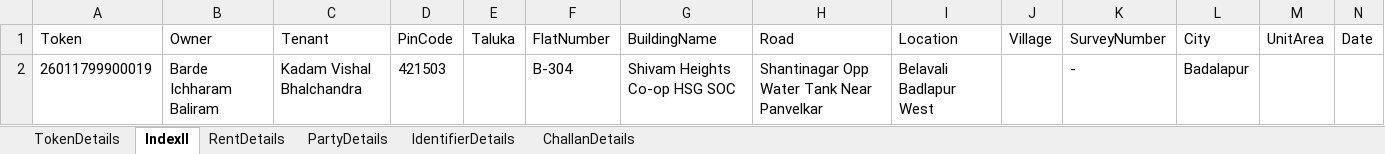
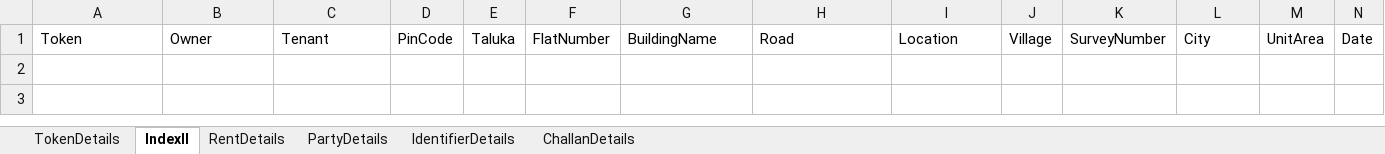
Before and after one commit to laxman-deokate-inferenz/UiPathAutomation, an Excel workbook: DataEntry/Data/Documents/DataEntry.xlsx, sheet IndexII, drawn as a sheet; values as stored, in another font and other column widths than the file's, no borders; the diff names each change by its address in the sheet, - before the commit and + after, or states it on an @@ line.

```diff
--- a/DataEntry/Data/Documents/DataEntry.xlsx (sheet IndexII)
+++ b/DataEntry/Data/Documents/DataEntry.xlsx (sheet IndexII)
-row 2: 26011799900019 | Barde Ichharam Baliram | Kadam Vishal Bhalchandra | 421503 |  | B-304 | Shivam Heights Co-op HSG SOC | Shantinagar Opp Water Tank Near Panvelkar | Belavali Badlapur West |  | - | Badalapur
```
Also changed, not shown: sheet TokenDetails, sheet PartyDetails, sheet RentDetails, sheet ChallanDetails, sheet IdentifierDetails, Check_Registered/Data/Documents/DataEntry.xlsx, 41 other files.
